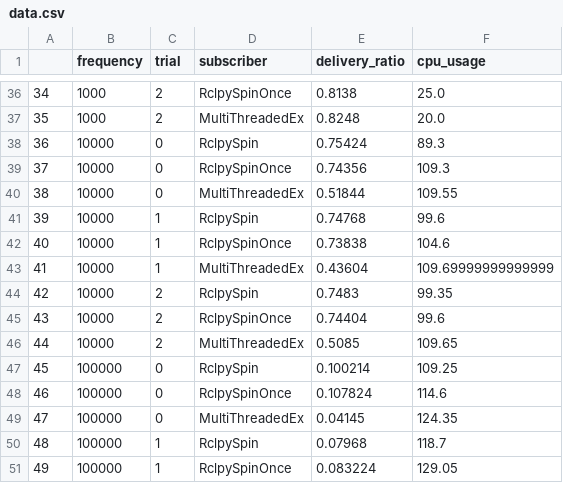
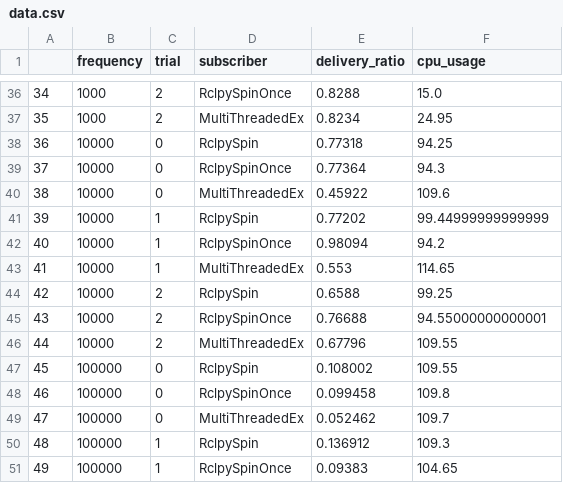
Before and after one commit to ct2034/measure_rclpy_timing, a CSV file: data.csv, drawn as a sheet; only a part is shown, gaps mark what is left out; the diff covers the shown part only.

```diff
--- a/data.csv
+++ b/data.csv
@@ -36,16 +36,16 @@
-34,1000,2,RclpySpinOnce,0.8138,25.0
-35,1000,2,MultiThreadedEx,0.8248,20.0
-36,10000,0,RclpySpin,0.75424,89.3
-37,10000,0,RclpySpinOnce,0.74356,109.3
-38,10000,0,MultiThreadedEx,0.51844,109.55
-39,10000,1,RclpySpin,0.74768,99.6
-40,10000,1,RclpySpinOnce,0.73838,104.6
-41,10000,1,MultiThreadedEx,0.43604,109.69999999999999
-42,10000,2,RclpySpin,0.7483,99.35
-43,10000,2,RclpySpinOnce,0.74404,99.6
-44,10000,2,MultiThreadedEx,0.5085,109.65
-45,100000,0,RclpySpin,0.100214,109.25
-46,100000,0,RclpySpinOnce,0.107824,114.6
-47,100000,0,MultiThreadedEx,0.04145,124.35
-48,100000,1,RclpySpin,0.07968,118.7
-49,100000,1,RclpySpinOnce,0.083224,129.05
+34,1000,2,RclpySpinOnce,0.8288,15.0
+35,1000,2,MultiThreadedEx,0.8234,24.95
+36,10000,0,RclpySpin,0.77318,94.25
+37,10000,0,RclpySpinOnce,0.77364,94.3
+38,10000,0,MultiThreadedEx,0.45922,109.6
+39,10000,1,RclpySpin,0.77202,99.44999999999999
+40,10000,1,RclpySpinOnce,0.98094,94.2
+41,10000,1,MultiThreadedEx,0.553,114.65
+42,10000,2,RclpySpin,0.6588,99.25
+43,10000,2,RclpySpinOnce,0.76688,94.55000000000001
+44,10000,2,MultiThreadedEx,0.67796,109.55
+45,100000,0,RclpySpin,0.108002,109.55
+46,100000,0,RclpySpinOnce,0.099458,109.8
+47,100000,0,MultiThreadedEx,0.052462,109.7
+48,100000,1,RclpySpin,0.136912,109.3
+49,100000,1,RclpySpinOnce,0.09383,104.65
```
Also changed, not shown: 58 edited cells elsewhere in this file, 4 other files.
